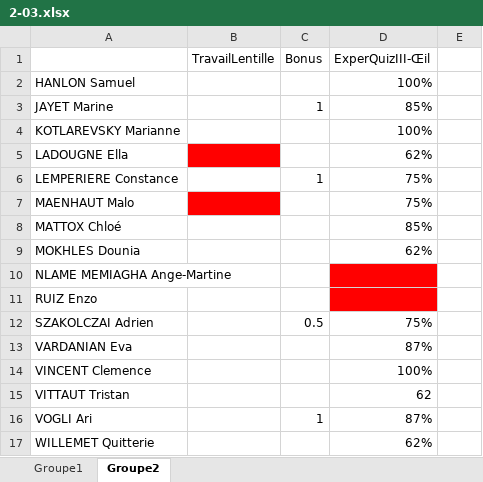
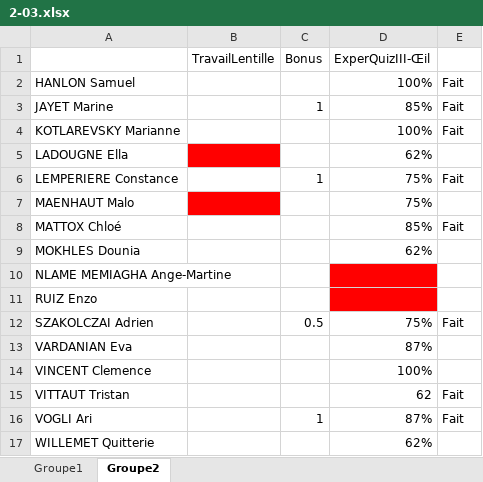
Before and after one commit to pierreghesqui/Lyc-e, an Excel workbook: Seconde/2-03.xlsx, sheet Groupe2, drawn as a sheet; values as stored, in another font and other column widths than the file's, no borders; the diff names each change by its address in the sheet, - before the commit and + after, or states it on an @@ line.

```diff
--- a/Seconde/2-03.xlsx (sheet Groupe2)
+++ b/Seconde/2-03.xlsx (sheet Groupe2)
-E2:E4: (empty)
+E2:E4: Fait
-E6: (empty)
+E6: Fait
-E8: (empty)
+E8: Fait
-E12: (empty)
+E12: Fait
-E15:E16: (empty)
+E15:E16: Fait
```
Also changed, not shown: sheet Groupe1, 10 other files.
